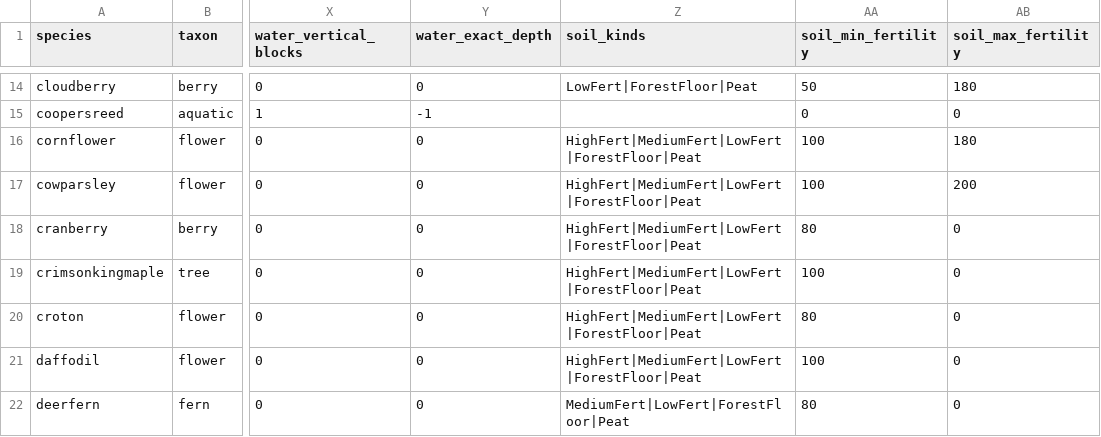
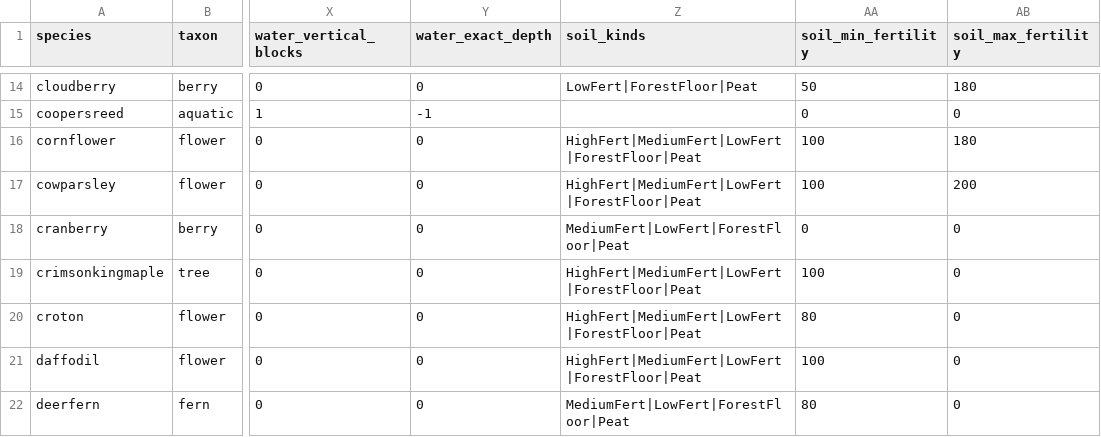
Before and after one commit to dann1kid/ecosystemflora, a CSV file: assets/ecosystemflora/species/ecology.csv, drawn as a sheet; only a part is shown, gaps mark what is left out; the diff names each change by its address in the sheet, - before the commit and + after, or states it on an @@ line.

```diff
--- a/assets/ecosystemflora/species/ecology.csv
+++ b/assets/ecosystemflora/species/ecology.csv
-Z18 (soil_kinds): HighFert|MediumFert|LowFert|ForestFloor|Peat
+Z18 (soil_kinds): MediumFert|LowFert|ForestFloor|Peat
-AA18 (soil_min_fertility): 80
+AA18 (soil_min_fertility): 0
```
Also changed, not shown: 25 other files.
